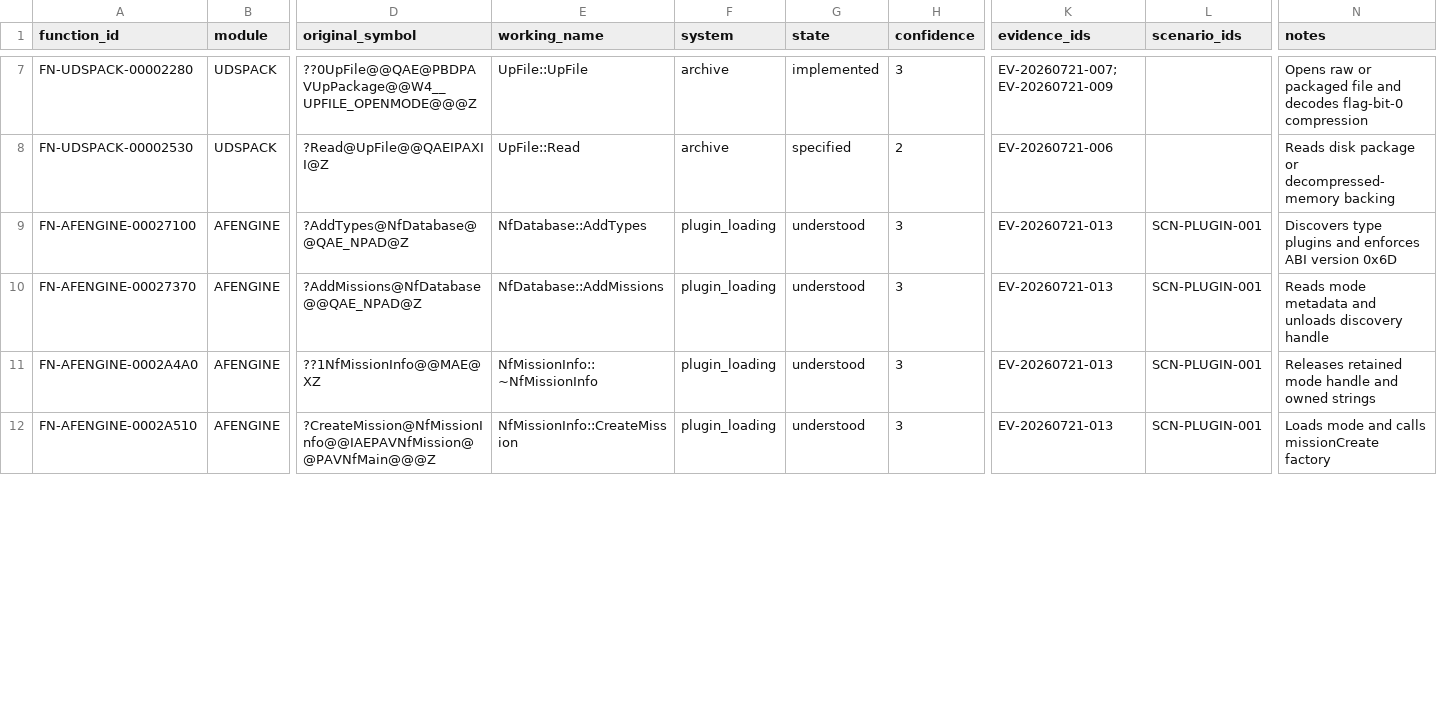
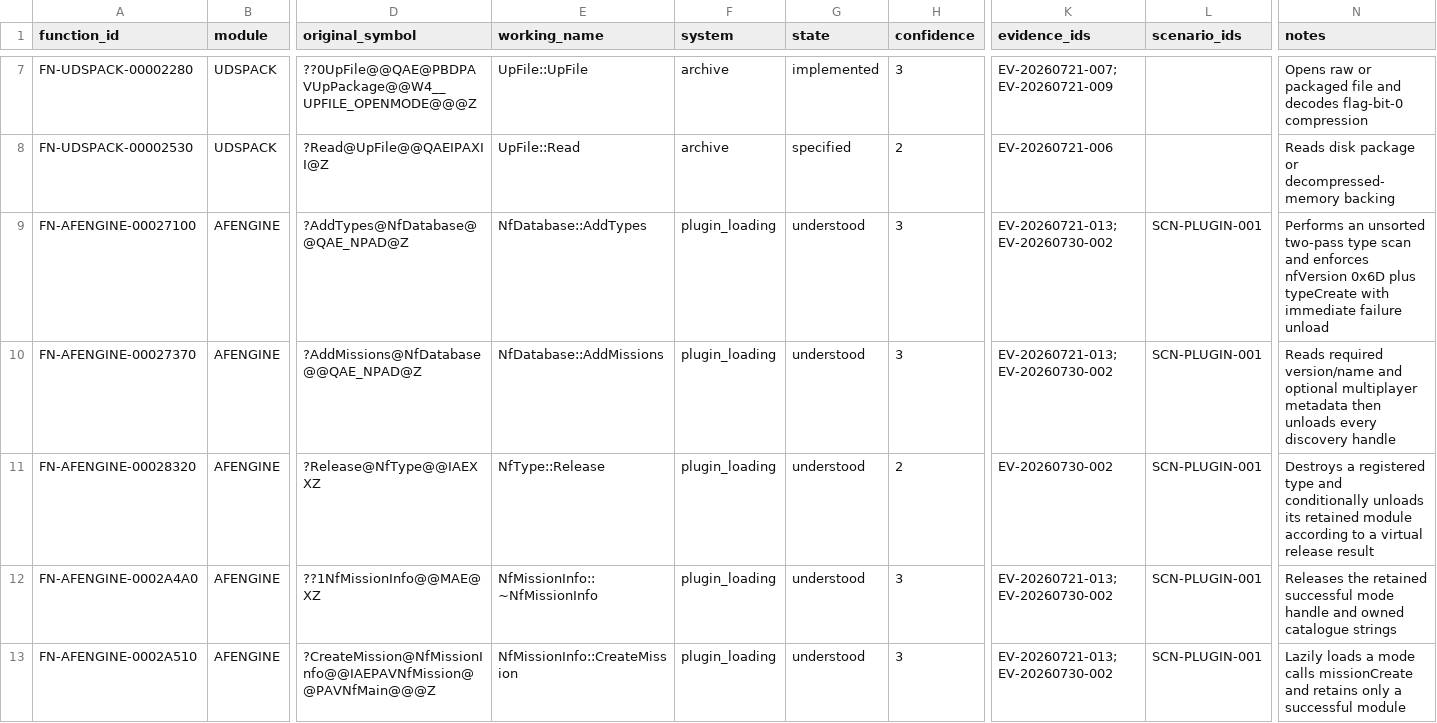
Before and after one commit to tryk016/airfix-dogfighter, a CSV file: docs/re/FUNCTION-CATALOG.csv, drawn as a sheet; only a part is shown, gaps mark what is left out; addresses are those after the commit; rows hold the shown columns only; the diff covers the shown part only; the diff names each change by its address in the sheet, - before the commit and + after, or states it on an @@ line.

Commit message:
docs: recover bootstrap module loading

```diff
--- a/docs/re/FUNCTION-CATALOG.csv
+++ b/docs/re/FUNCTION-CATALOG.csv
-K9:K10 (evidence_ids): EV-20260721-013
+K9:K10 (evidence_ids): EV-20260721-013;EV-20260730-002
-N9 (notes): Discovers type plugins and enforces ABI version 0x6D
+N9 (notes): Performs an unsorted two-pass type scan and enforces nfVersion 0x6D plus typeCreate with immediate failure unload
-N10 (notes): Reads mode metadata and unloads discovery handle
+N10 (notes): Reads required version/name and optional multiplayer metadata then unloads every discovery handle
+row 11: FN-AFENGINE-00028320 | AFENGINE | ?Release@NfType@@IAEXXZ | NfType::Release | plugin_loading | understood | 2 | EV-20260730-002 | SCN-PLUGIN-001 | Destroys a registered type and conditionally unloads its retained module according to a virtual release result
-K12:K13 (evidence_ids): EV-20260721-013
+K12:K13 (evidence_ids): EV-20260721-013;EV-20260730-002
-N12 (notes): Releases retained mode handle and owned strings
+N12 (notes): Releases the retained successful mode handle and owned catalogue strings
-N13 (notes): Loads mode and calls missionCreate factory
+N13 (notes): Lazily loads a mode calls missionCreate and retains only a successful module
```
Also changed, not shown: 11 added rows and 22 edited cells elsewhere in this file, 6 other files.
